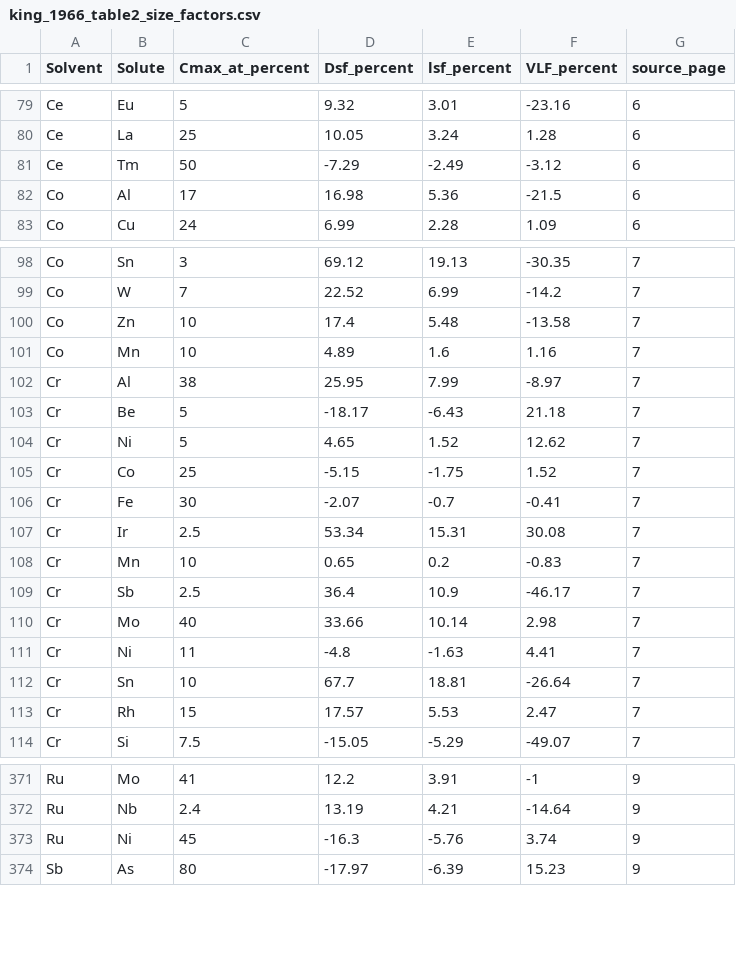
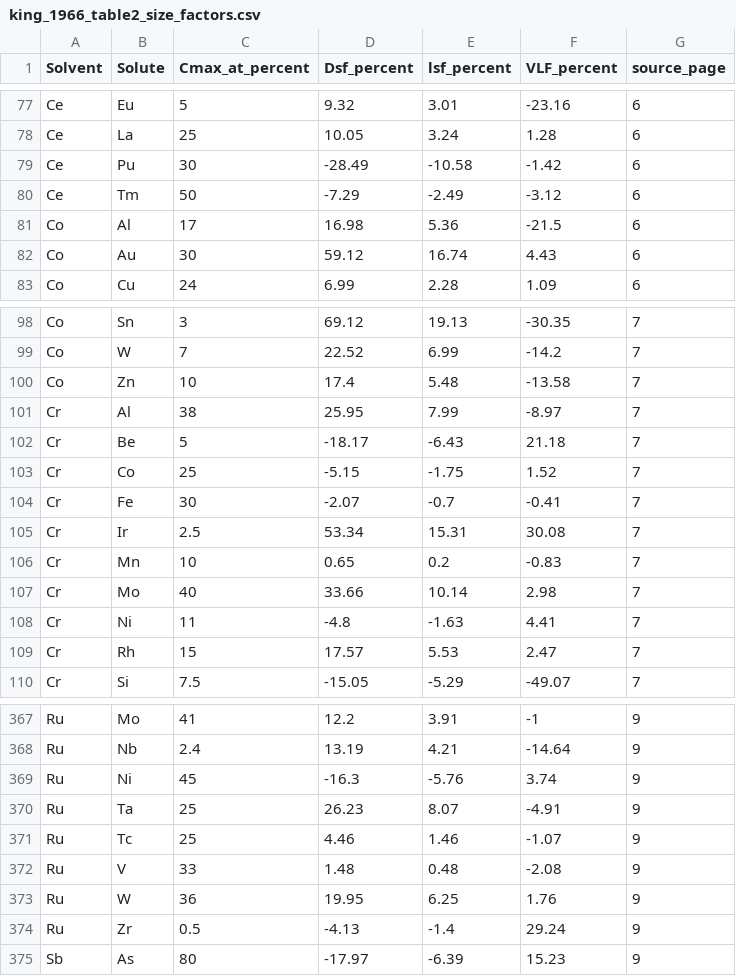
Before and after one commit to minimumtone/machine-learning, a CSV file: data/king_1966_table2_size_factors.csv, drawn as a sheet; only a part is shown, gaps mark what is left out; removed rows and columns are numbered as before the commit, all else as after; the diff covers the shown part only; the diff names each change by its address in the sheet, - before the commit and + after, or states it on an @@ line.

```diff
--- a/data/king_1966_table2_size_factors.csv
+++ b/data/king_1966_table2_size_factors.csv
+row 79: Ce | Pu | 30 | -28.49 | -10.58 | -1.42 | 6
+row 82: Co | Au | 30 | 59.12 | 16.74 | 4.43 | 6
-row 101: Co | Mn | 10 | 4.89 | 1.6 | 1.16 | 7
-row 104: Cr | Ni | 5 | 4.65 | 1.52 | 12.62 | 7
-row 109: Cr | Sb | 2.5 | 36.4 | 10.9 | -46.17 | 7
-row 112: Cr | Sn | 10 | 67.7 | 18.81 | -26.64 | 7
+row 370: Ru | Ta | 25 | 26.23 | 8.07 | -4.91 | 9
+row 371: Ru | Tc | 25 | 4.46 | 1.46 | -1.07 | 9
+row 372: Ru | V | 33 | 1.48 | 0.48 | -2.08 | 9
+row 373: Ru | W | 36 | 19.95 | 6.25 | 1.76 | 9
+row 374: Ru | Zr | 0.5 | -4.13 | -1.4 | 29.24 | 9
```
Also changed, not shown: 6 added rows, 8 removed rows and 2 edited cells elsewhere in this file, 2 other files.
